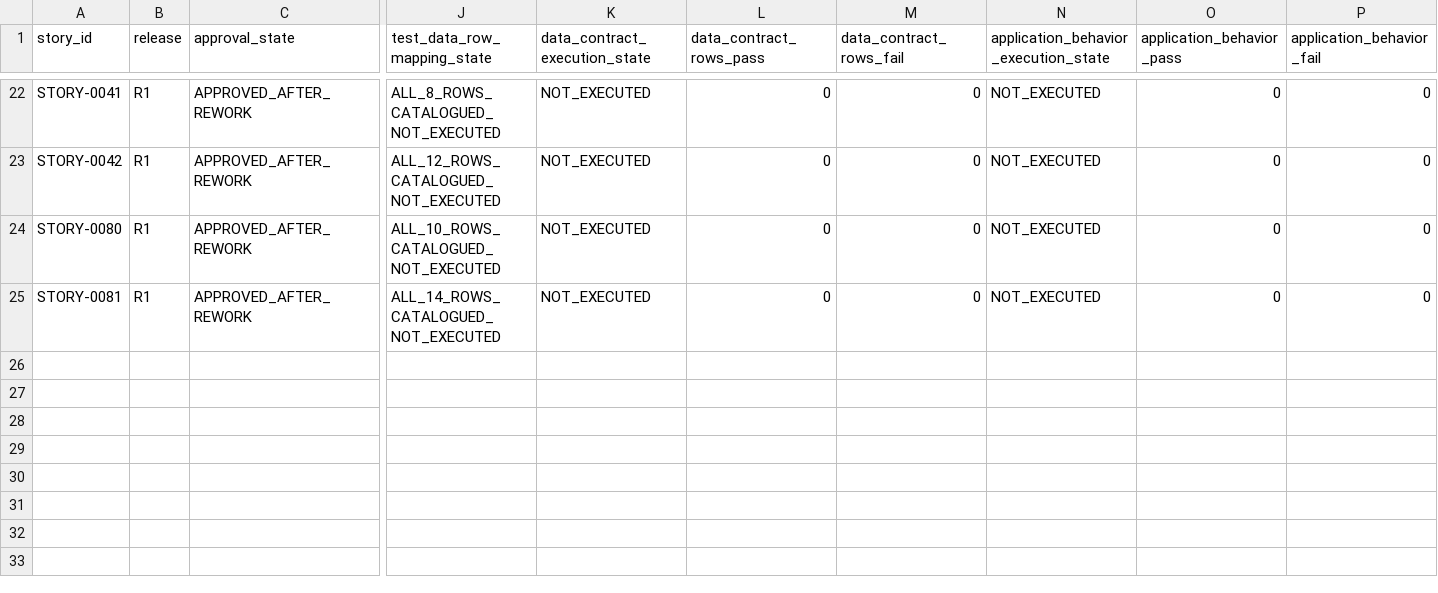
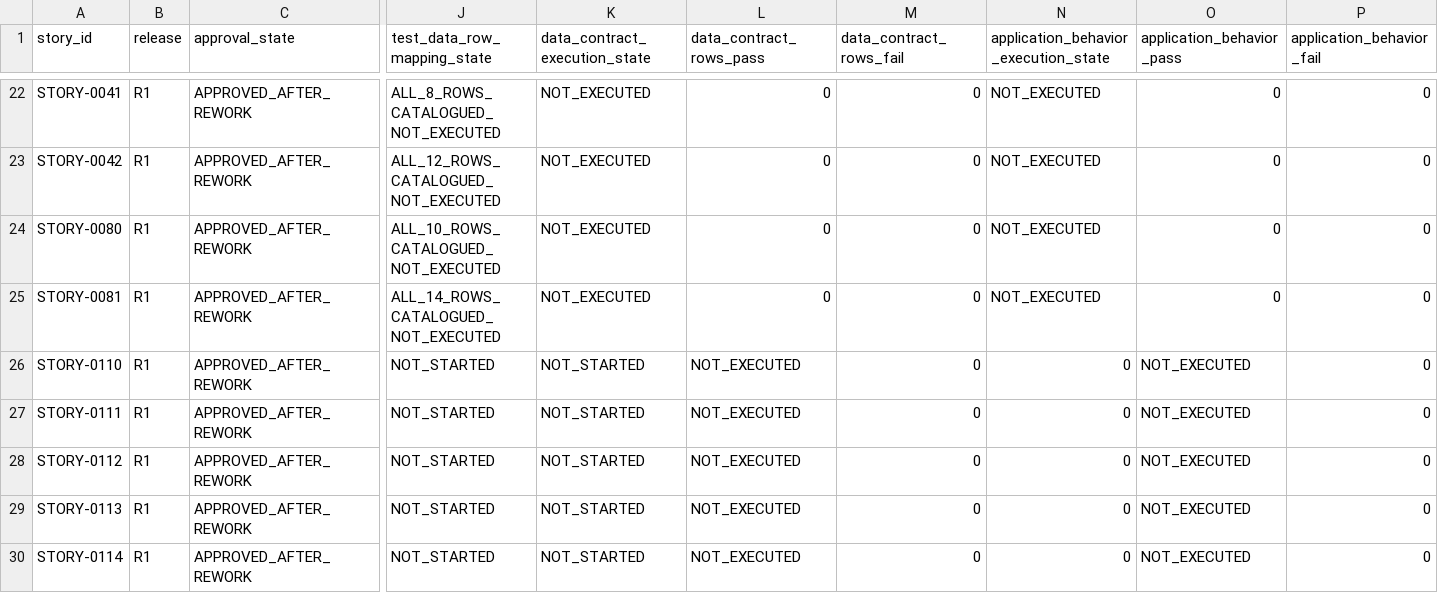
Before and after one commit to vvekselva/CylindnderManagementDependcies, a CSV file: BL-009/test-case-task-queue.csv, drawn as a sheet; only a part is shown, gaps mark what is left out; rows hold the shown columns only; the diff names each change by its address in the sheet, - before the commit and + after, or states it on an @@ line.

Commit message:
Register drift-gated test-data fanout for STORY-0110 through STORY-0114

```diff
--- a/BL-009/test-case-task-queue.csv
+++ b/BL-009/test-case-task-queue.csv
+row 26: STORY-0110 | R1 | APPROVED_AFTER_REWORK | NOT_STARTED | NOT_STARTED | NOT_EXECUTED | 0 | 0 | NOT_EXECUTED | 0
+row 27: STORY-0111 | R1 | APPROVED_AFTER_REWORK | NOT_STARTED | NOT_STARTED | NOT_EXECUTED | 0 | 0 | NOT_EXECUTED | 0
+row 28: STORY-0112 | R1 | APPROVED_AFTER_REWORK | NOT_STARTED | NOT_STARTED | NOT_EXECUTED | 0 | 0 | NOT_EXECUTED | 0
+row 29: STORY-0113 | R1 | APPROVED_AFTER_REWORK | NOT_STARTED | NOT_STARTED | NOT_EXECUTED | 0 | 0 | NOT_EXECUTED | 0
+row 30: STORY-0114 | R1 | APPROVED_AFTER_REWORK | NOT_STARTED | NOT_STARTED | NOT_EXECUTED | 0 | 0 | NOT_EXECUTED | 0
```
